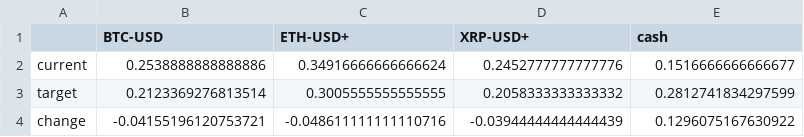
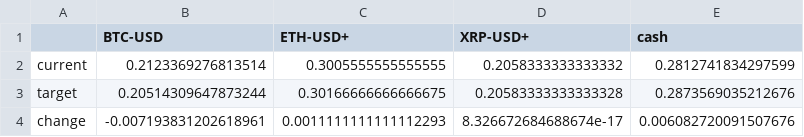
Before and after one commit to forever-am/cryptoriskcontrol-site, a CSV file: series/folio_btc_eth_xrp_alloc.csv, drawn as a sheet.

```diff
--- a/series/folio_btc_eth_xrp_alloc.csv
+++ b/series/folio_btc_eth_xrp_alloc.csv
@@ -1,4 +1,4 @@
 ,BTC-USD,ETH-USD+,XRP-USD+,cash
-current,0.2538888888888886,0.34916666666666624,0.2452777777777776,0.1516666666666677
-target,0.2123369276813514,0.3005555555555555,0.2058333333333332,0.2812741834297599
-change,-0.04155196120753721,-0.048611111111110716,-0.03944444444444439,0.1296075167630922
+current,0.2123369276813514,0.3005555555555555,0.2058333333333332,0.2812741834297599
+target,0.20514309647873244,0.30166666666666675,0.20583333333333328,0.2873569035212676
+change,-0.007193831202618961,0.0011111111111112293,8.326672684688674e-17,0.006082720091507676
```
Also changed, not shown: series/folio_btc_eth_xrp_monthly_ret.csv, series/folio_btc_eth_xrp_perf.csv, 3 other files.
